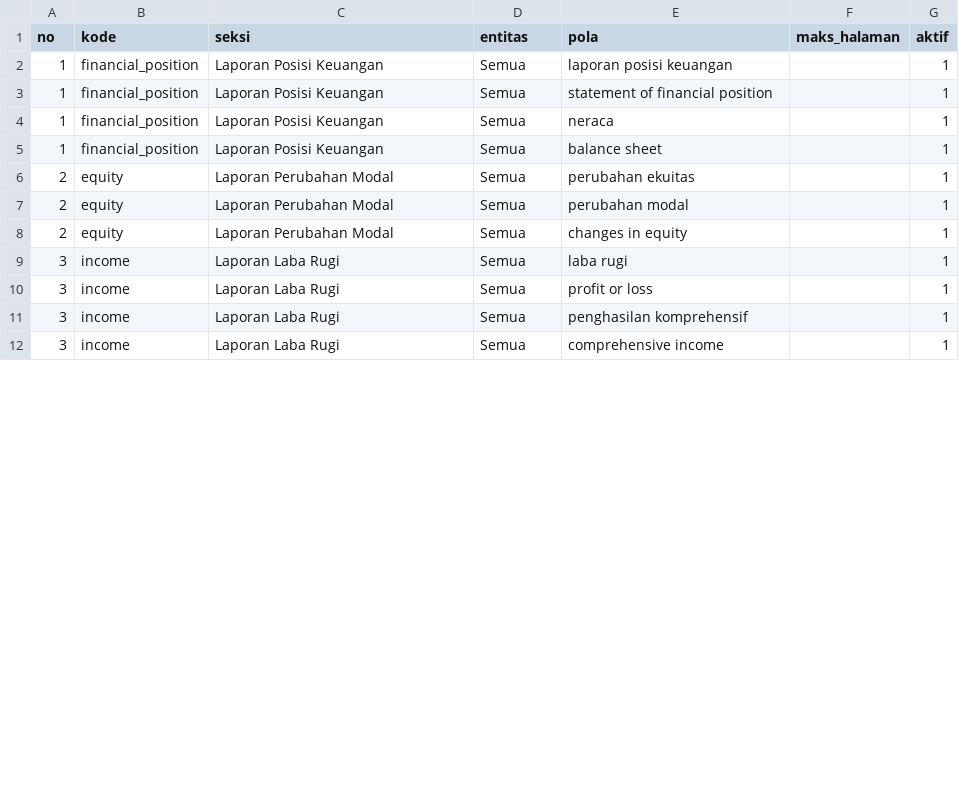
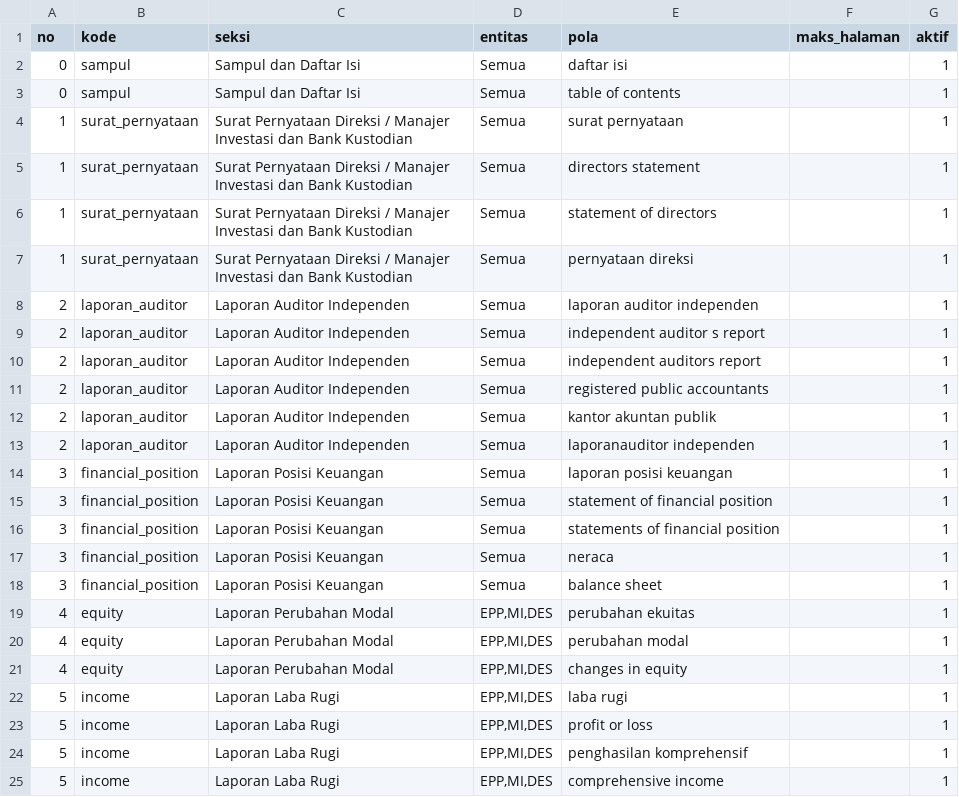
Before and after one commit to hendrasetiawanbentley/LK_SHALSA, a CSV file: config/mapping_seksi.csv, drawn as a sheet; only a part is shown; the diff covers the shown part only.

```diff
--- a/config/mapping_seksi.csv
+++ b/config/mapping_seksi.csv
@@ -1,12 +1,25 @@
 no,kode,seksi,entitas,pola,maks_halaman,aktif
-1,financial_position,Laporan Posisi Keuangan,Semua,laporan posisi keuangan,,1
-1,financial_position,Laporan Posisi Keuangan,Semua,statement of financial position,,1
-1,financial_position,Laporan Posisi Keuangan,Semua,neraca,,1
-1,financial_position,Laporan Posisi Keuangan,Semua,balance sheet,,1
-2,equity,Laporan Perubahan Modal,Semua,perubahan ekuitas,,1
-2,equity,Laporan Perubahan Modal,Semua,perubahan modal,,1
-2,equity,Laporan Perubahan Modal,Semua,changes in equity,,1
-3,income,Laporan Laba Rugi,Semua,laba rugi,,1
-3,income,Laporan Laba Rugi,Semua,profit or loss,,1
-3,income,Laporan Laba Rugi,Semua,penghasilan komprehensif,,1
-3,income,Laporan Laba Rugi,Semua,comprehensive income,,1
+0,sampul,Sampul dan Daftar Isi,Semua,daftar isi,,1
+0,sampul,Sampul dan Daftar Isi,Semua,table of contents,,1
+1,surat_pernyataan,Surat Pernyataan Direksi / Manajer Investasi dan Bank Kustodian,Semua,surat pernyataan,,1
+1,surat_pernyataan,Surat Pernyataan Direksi / Manajer Investasi dan Bank Kustodian,Semua,directors statement,,1
+1,surat_pernyataan,Surat Pernyataan Direksi / Manajer Investasi dan Bank Kustodian,Semua,statement of directors,,1
+1,surat_pernyataan,Surat Pernyataan Direksi / Manajer Investasi dan Bank Kustodian,Semua,pernyataan direksi,,1
+2,laporan_auditor,Laporan Auditor Independen,Semua,laporan auditor independen,,1
+2,laporan_auditor,Laporan Auditor Independen,Semua,independent auditor s report,,1
+2,laporan_auditor,Laporan Auditor Independen,Semua,independent auditors report,,1
+2,laporan_auditor,Laporan Auditor Independen,Semua,registered public accountants,,1
+2,laporan_auditor,Laporan Auditor Independen,Semua,kantor akuntan publik,,1
+2,laporan_auditor,Laporan Auditor Independen,Semua,laporanauditor independen,,1
+3,financial_position,Laporan Posisi Keuangan,Semua,laporan posisi keuangan,,1
+3,financial_position,Laporan Posisi Keuangan,Semua,statement of financial position,,1
+3,financial_position,Laporan Posisi Keuangan,Semua,statements of financial position,,1
+3,financial_position,Laporan Posisi Keuangan,Semua,neraca,,1
+3,financial_position,Laporan Posisi Keuangan,Semua,balance sheet,,1
+4,equity,Laporan Perubahan Modal,"EPP,MI,DES",perubahan ekuitas,,1
+4,equity,Laporan Perubahan Modal,"EPP,MI,DES",perubahan modal,,1
+4,equity,Laporan Perubahan Modal,"EPP,MI,DES",changes in equity,,1
+5,income,Laporan Laba Rugi,"EPP,MI,DES",laba rugi,,1
+5,income,Laporan Laba Rugi,"EPP,MI,DES",profit or loss,,1
+5,income,Laporan Laba Rugi,"EPP,MI,DES",penghasilan komprehensif,,1
+5,income,Laporan Laba Rugi,"EPP,MI,DES",comprehensive income,,1
```
Also changed, not shown: 6 added rows and 10 edited cells elsewhere in this file, 7 other files.
